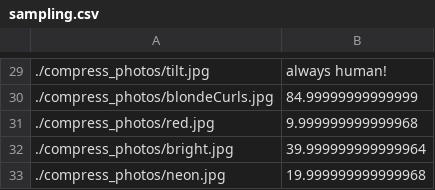
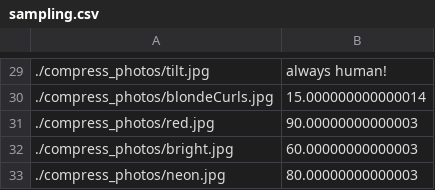
Before and after one commit to lillee205/humanCompression, a CSV file: sampling.csv, drawn as a sheet; only a part is shown, gaps mark what is left out; the diff covers the shown part only; the diff names each change by its address in the sheet, - before the commit and + after, or states it on an @@ line.

```diff
--- a/sampling.csv
+++ b/sampling.csv
-B30: 84.99999999999999
+B30: 15.000000000000014
-B31: 9.999999999999968
+B31: 90.00000000000003
-B32: 39.999999999999964
+B32: 60.00000000000003
-B33: 19.999999999999968
+B33: 80.00000000000003
```
Also changed, not shown: 20 edited cells elsewhere in this file.
